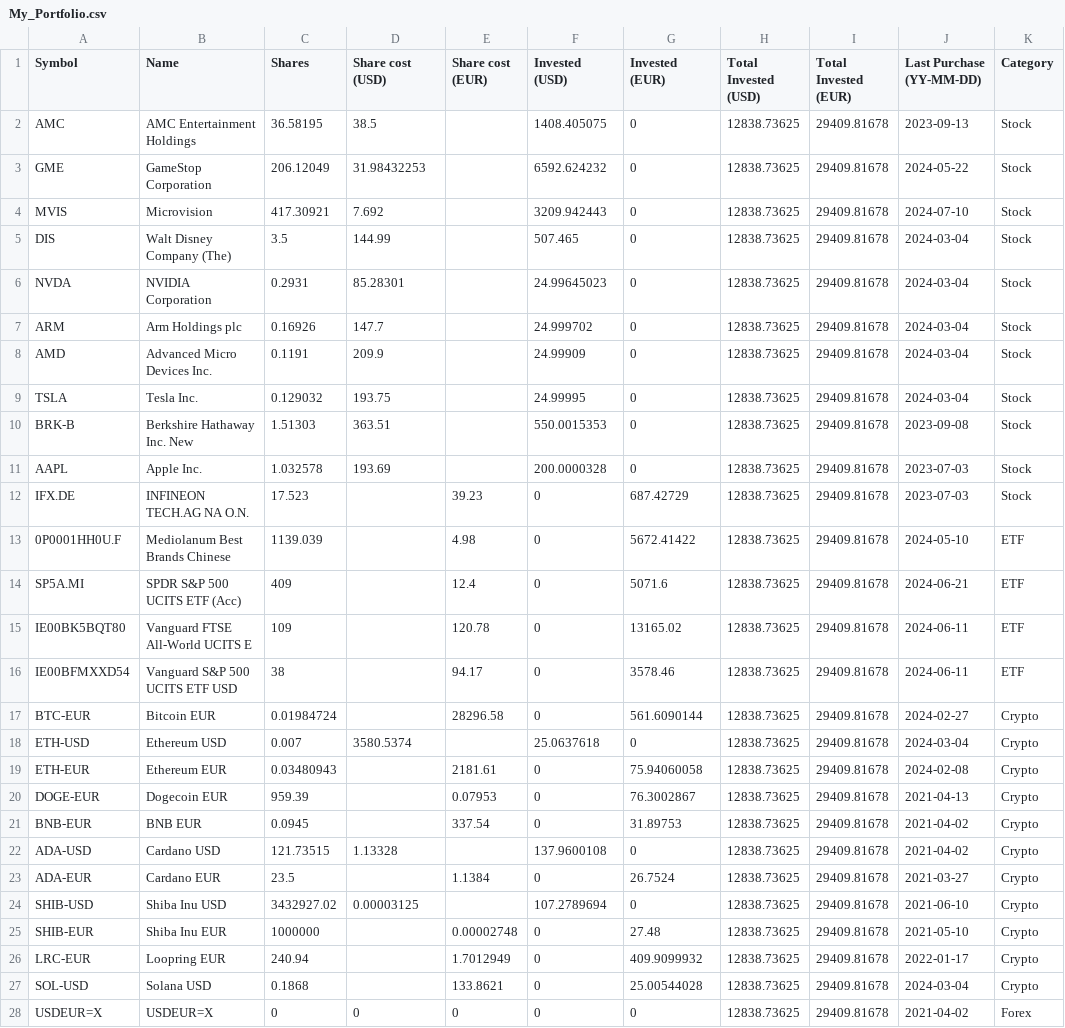
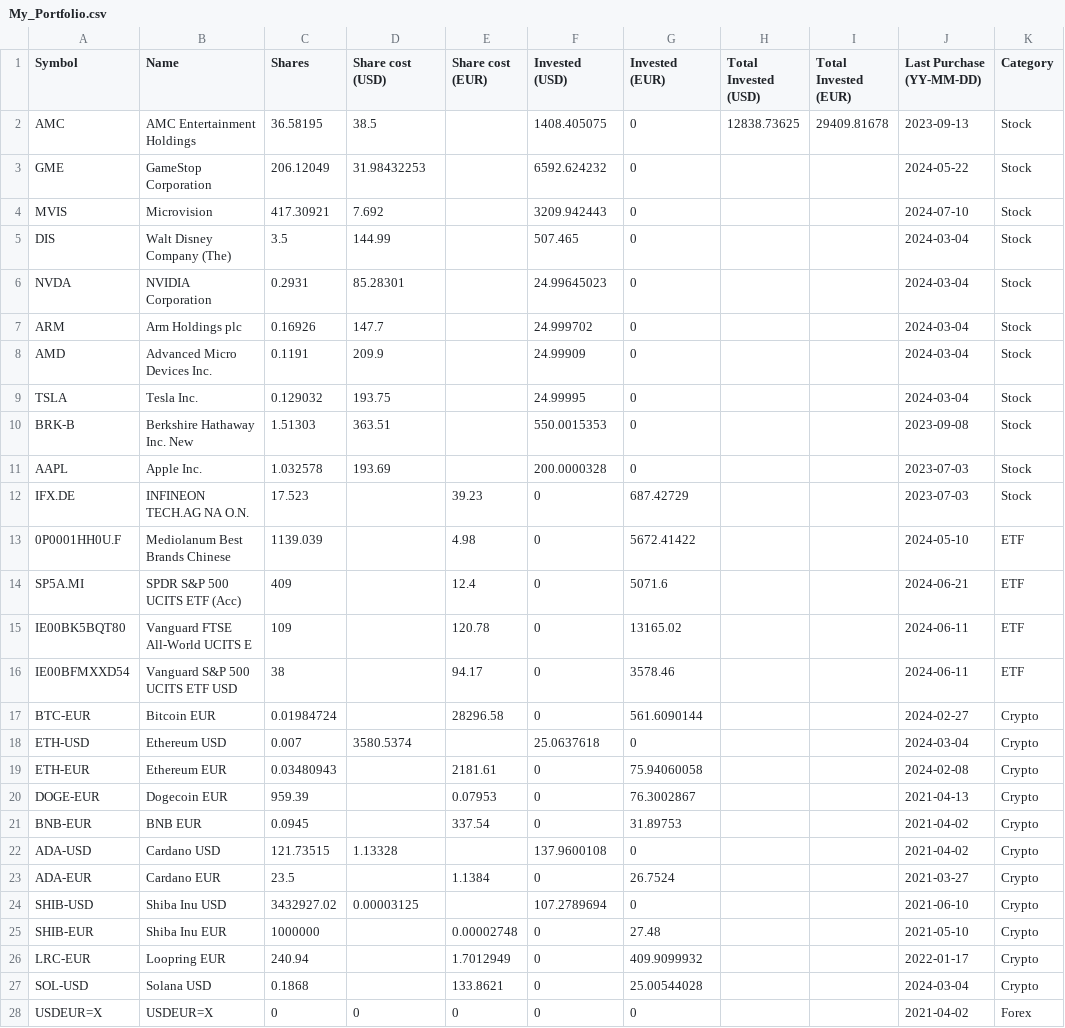
Before and after one commit to giuseppedavidde/Data_for_Analysis, a CSV file: My_Portfolio.csv, drawn as a sheet.

Commit message:
Change

```diff
--- a/My_Portfolio.csv
+++ b/My_Portfolio.csv
@@ -2,27 +2,27 @@
 AMC;AMC Entertainment Holdings;36.58195;38.5;;1408.405075;0;12838.73625;29409.81678;2023-09-13;Stock
-GME;GameStop Corporation;206.12049;31.98432253;;6592.624232;0;12838.73625;29409.81678;2024-05-22;Stock
-MVIS;Microvision;417.30921;7.692;;3209.942443;0;12838.73625;29409.81678;2024-07-10;Stock
-DIS;Walt Disney Company (The);3.5;144.99;;507.465;0;12838.73625;29409.81678;2024-03-04;Stock
-NVDA;NVIDIA Corporation;0.2931;85.28301;;24.99645023;0;12838.73625;29409.81678;2024-03-04;Stock
-ARM;Arm Holdings plc;0.16926;147.7;;24.999702;0;12838.73625;29409.81678;2024-03-04;Stock
-AMD;Advanced Micro Devices Inc.;0.1191;209.9;;24.99909;0;12838.73625;29409.81678;2024-03-04;Stock
-TSLA;Tesla Inc.;0.129032;193.75;;24.99995;0;12838.73625;29409.81678;2024-03-04;Stock
-BRK-B;Berkshire Hathaway Inc. New;1.51303;363.51;;550.0015353;0;12838.73625;29409.81678;2023-09-08;Stock
-AAPL;Apple Inc.;1.032578;193.69;;200.0000328;0;12838.73625;29409.81678;2023-07-03;Stock
-IFX.DE;INFINEON TECH.AG NA O.N.;17.523;;39.23;0;687.42729;12838.73625;29409.81678;2023-07-03;Stock
-0P0001HH0U.F;Mediolanum Best Brands Chinese ;1139.039;;4.98;0;5672.41422;12838.73625;29409.81678;2024-05-10;ETF
-SP5A.MI;SPDR S&P 500 UCITS ETF (Acc);409;;12.4;0;5071.6;12838.73625;29409.81678;2024-06-21;ETF
-IE00BK5BQT80;Vanguard FTSE All-World UCITS E;109;;120.78;0;13165.02;12838.73625;29409.81678;2024-06-11;ETF
-IE00BFMXXD54;Vanguard S&P 500 UCITS ETF USD;38;;94.17;0;3578.46;12838.73625;29409.81678;2024-06-11;ETF
-BTC-EUR;Bitcoin EUR;0.01984724;;28296.58;0;561.6090144;12838.73625;29409.81678;2024-02-27;Crypto
-ETH-USD;Ethereum USD;0.007;3580.5374;;25.0637618;0;12838.73625;29409.81678;2024-03-04;Crypto
-ETH-EUR;Ethereum EUR;0.03480943;;2181.61;0;75.94060058;12838.73625;29409.81678;2024-02-08;Crypto
-DOGE-EUR;Dogecoin EUR;959.39;;0.07953;0;76.3002867;12838.73625;29409.81678;2021-04-13;Crypto
-BNB-EUR;BNB EUR;0.0945;;337.54;0;31.89753;12838.73625;29409.81678;2021-04-02;Crypto
-ADA-USD;Cardano USD;121.73515;1.13328;;137.9600108;0;12838.73625;29409.81678;2021-04-02;Crypto
-ADA-EUR;Cardano EUR;23.5;;1.1384;0;26.7524;12838.73625;29409.81678;2021-03-27;Crypto
-SHIB-USD;Shiba Inu USD;3432927.02;0.00003125;;107.2789694;0;12838.73625;29409.81678;2021-06-10;Crypto
-SHIB-EUR;Shiba Inu EUR;1000000;;0.00002748;0;27.48;12838.73625;29409.81678;2021-05-10;Crypto
-LRC-EUR;Loopring EUR;240.94;;1.7012949;0;409.9099932;12838.73625;29409.81678;2022-01-17;Crypto
-SOL-USD;Solana USD;0.1868;;133.8621;0;25.00544028;12838.73625;29409.81678;2024-03-04;Crypto
-USDEUR=X;USDEUR=X;0;0;0;0;0;12838.73625;29409.81678;2021-04-02;Forex
+GME;GameStop Corporation;206.12049;31.98432253;;6592.624232;0;;;2024-05-22;Stock
+MVIS;Microvision;417.30921;7.692;;3209.942443;0;;;2024-07-10;Stock
+DIS;Walt Disney Company (The);3.5;144.99;;507.465;0;;;2024-03-04;Stock
+NVDA;NVIDIA Corporation;0.2931;85.28301;;24.99645023;0;;;2024-03-04;Stock
+ARM;Arm Holdings plc;0.16926;147.7;;24.999702;0;;;2024-03-04;Stock
+AMD;Advanced Micro Devices Inc.;0.1191;209.9;;24.99909;0;;;2024-03-04;Stock
+TSLA;Tesla Inc.;0.129032;193.75;;24.99995;0;;;2024-03-04;Stock
+BRK-B;Berkshire Hathaway Inc. New;1.51303;363.51;;550.0015353;0;;;2023-09-08;Stock
+AAPL;Apple Inc.;1.032578;193.69;;200.0000328;0;;;2023-07-03;Stock
+IFX.DE;INFINEON TECH.AG NA O.N.;17.523;;39.23;0;687.42729;;;2023-07-03;Stock
+0P0001HH0U.F;Mediolanum Best Brands Chinese ;1139.039;;4.98;0;5672.41422;;;2024-05-10;ETF
+SP5A.MI;SPDR S&P 500 UCITS ETF (Acc);409;;12.4;0;5071.6;;;2024-06-21;ETF
+IE00BK5BQT80;Vanguard FTSE All-World UCITS E;109;;120.78;0;13165.02;;;2024-06-11;ETF
+IE00BFMXXD54;Vanguard S&P 500 UCITS ETF USD;38;;94.17;0;3578.46;;;2024-06-11;ETF
+BTC-EUR;Bitcoin EUR;0.01984724;;28296.58;0;561.6090144;;;2024-02-27;Crypto
+ETH-USD;Ethereum USD;0.007;3580.5374;;25.0637618;0;;;2024-03-04;Crypto
+ETH-EUR;Ethereum EUR;0.03480943;;2181.61;0;75.94060058;;;2024-02-08;Crypto
+DOGE-EUR;Dogecoin EUR;959.39;;0.07953;0;76.3002867;;;2021-04-13;Crypto
+BNB-EUR;BNB EUR;0.0945;;337.54;0;31.89753;;;2021-04-02;Crypto
+ADA-USD;Cardano USD;121.73515;1.13328;;137.9600108;0;;;2021-04-02;Crypto
+ADA-EUR;Cardano EUR;23.5;;1.1384;0;26.7524;;;2021-03-27;Crypto
+SHIB-USD;Shiba Inu USD;3432927.02;0.00003125;;107.2789694;0;;;2021-06-10;Crypto
+SHIB-EUR;Shiba Inu EUR;1000000;;0.00002748;0;27.48;;;2021-05-10;Crypto
+LRC-EUR;Loopring EUR;240.94;;1.7012949;0;409.9099932;;;2022-01-17;Crypto
+SOL-USD;Solana USD;0.1868;;133.8621;0;25.00544028;;;2024-03-04;Crypto
+USDEUR=X;USDEUR=X;0;0;0;0;0;;;2021-04-02;Forex
```
